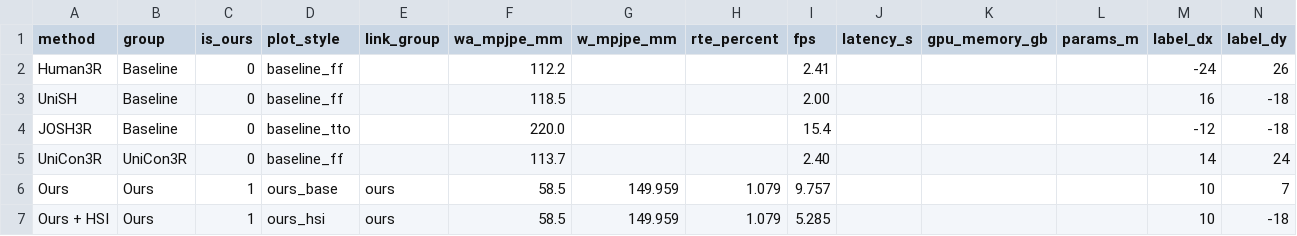
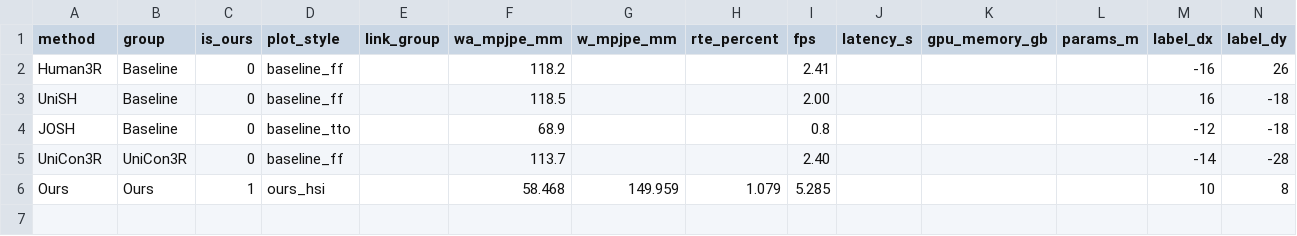
Before and after one commit to xinbev/vggt-human, a CSV file: configs/vis/wa_mpjpe100_fps_comparison.csv, drawn as a sheet.

```diff
--- a/configs/vis/wa_mpjpe100_fps_comparison.csv
+++ b/configs/vis/wa_mpjpe100_fps_comparison.csv
@@ -1,7 +1,6 @@
 method,group,is_ours,plot_style,link_group,wa_mpjpe_mm,w_mpjpe_mm,rte_percent,fps,latency_s,gpu_memory_gb,params_m,label_dx,label_dy
-Human3R,Baseline,0,baseline_ff,,112.2,,,2.41,,,,-24,26
+Human3R,Baseline,0,baseline_ff,,118.2,,,2.41,,,,-16,26
 UniSH,Baseline,0,baseline_ff,,118.5,,,2.00,,,,16,-18
-JOSH3R,Baseline,0,baseline_tto,,220.0,,,15.4,,,,-12,-18
-UniCon3R,UniCon3R,0,baseline_ff,,113.7,,,2.40,,,,14,24
-Ours,Ours,1,ours_base,ours,58.5,149.959,1.079,9.757,,,,10,7
-Ours + HSI,Ours,1,ours_hsi,ours,58.5,149.959,1.079,5.285,,,,10,-18
+JOSH,Baseline,0,baseline_tto,,68.9,,,0.8,,,,-12,-18
+UniCon3R,UniCon3R,0,baseline_ff,,113.7,,,2.40,,,,-14,-28
+Ours,Ours,1,ours_hsi,,58.468,149.959,1.079,5.285,,,,10,8
```
Also changed, not shown: 21 other files.
